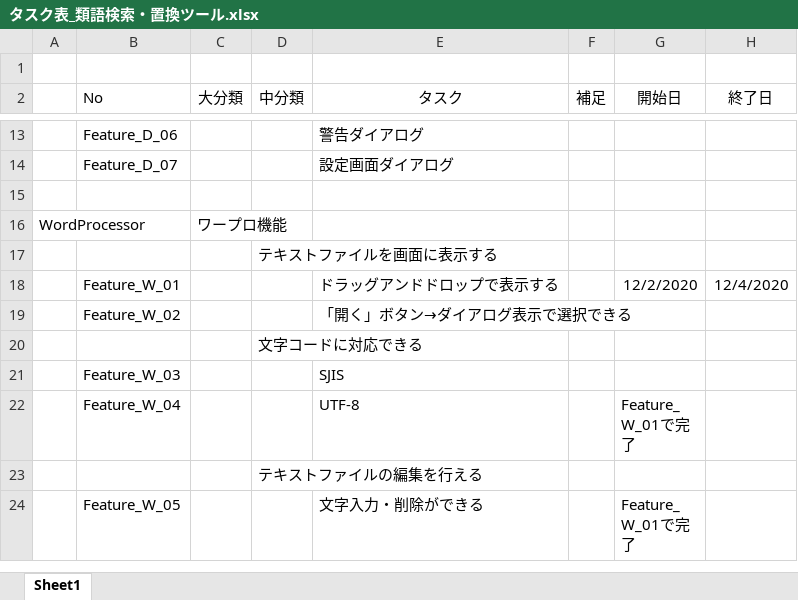
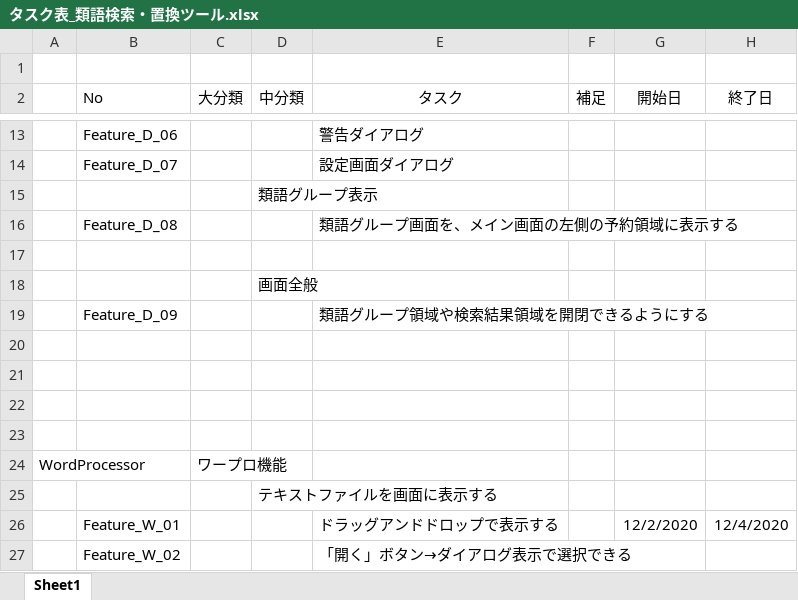
Before and after one commit to KM-Satoru-Takahashi/SynonyMe, an Excel workbook: タスク表_類語検索・置換ツール.xlsx, sheet Sheet1, drawn as a sheet; only a part is shown, gaps mark what is left out; the shorter side is filled out with more unchanged rows; values as stored, in another font and other column widths than the file's, no borders; the diff names each change by its address in the sheet, - before the commit and + after, or states it on an @@ line.

Commit message:
タスク追加

```diff
--- a/タスク表_類語検索・置換ツール.xlsx (sheet Sheet1)
+++ b/タスク表_類語検索・置換ツール.xlsx (sheet Sheet1)
+row 15:  |  |  | 類語グループ表示
+row 16:  | Feature_D_08 |  |  | 類語グループ画面を、メイン画面の左側の予約領域に表示する
+row 17: (empty)
+row 18:  |  |  | 画面全般
+row 19:  | Feature_D_09 |  |  | 類語グループ領域や検索結果領域を開閉できるようにする
+row 20: (empty)
+row 21: (empty)
+row 22: (empty)
```
